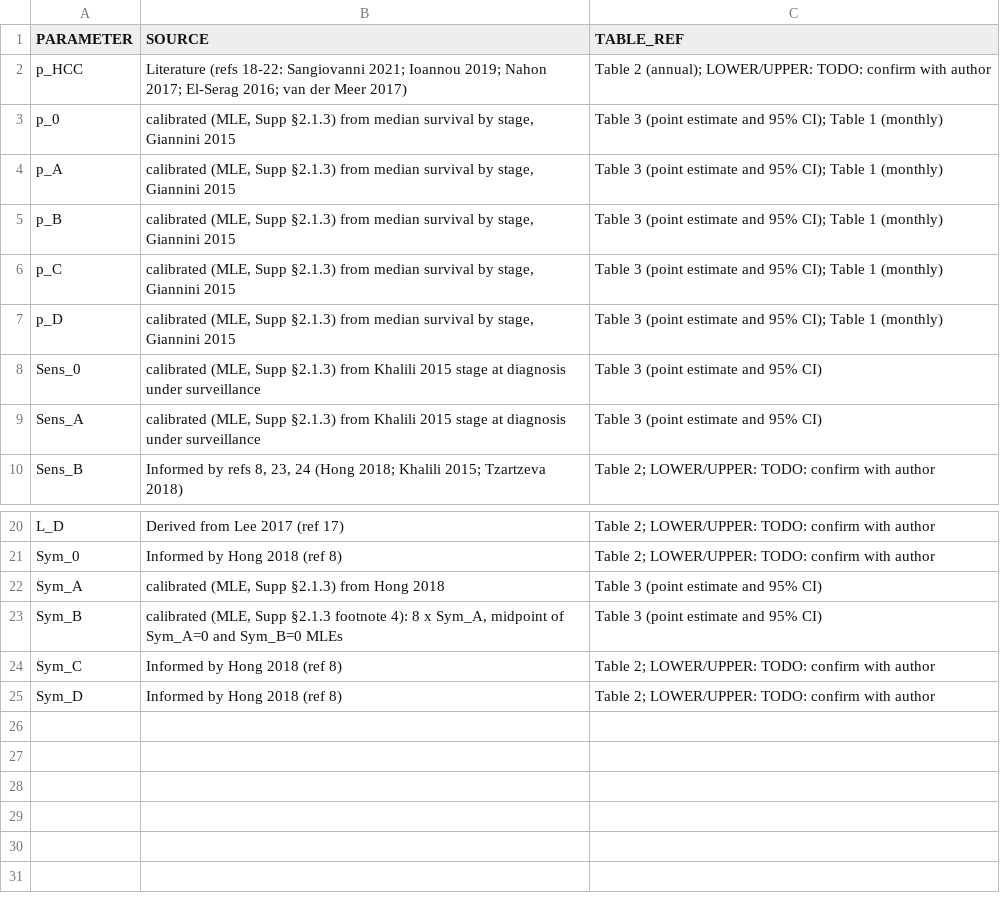
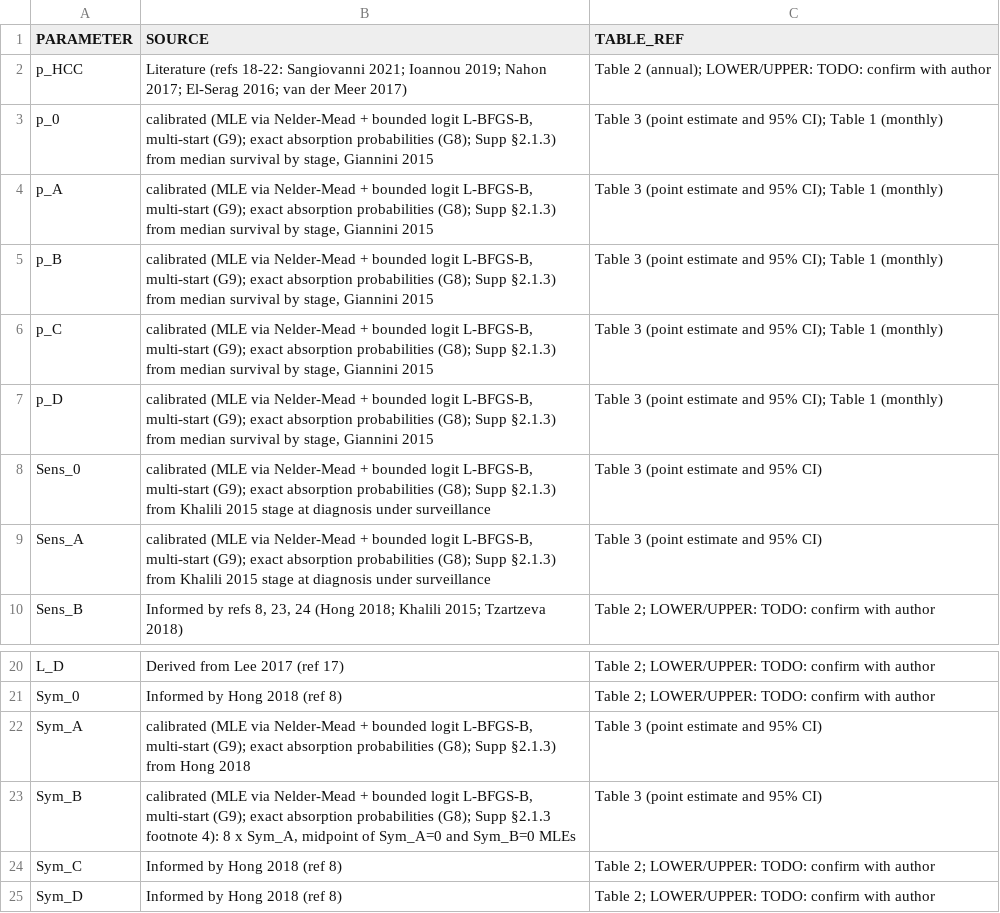
Before and after one commit to jaycrick/HCC-Model, a CSV file: data/Parameters_sources.csv, drawn as a sheet; only a part is shown, gaps mark what is left out.

```diff
--- a/data/Parameters_sources.csv
+++ b/data/Parameters_sources.csv
@@ -2,9 +2,9 @@ PARAMETER,SOURCE,TABLE_REF
 p_HCC,Literature (refs 18-22: Sangiovanni 2021; Ioannou 2019; Nahon 2017; El-Serag 2016; van der Meer 2017),Table 2 (annual); LOWER/UPPER: TODO: confirm with author
-p_0,"calibrated (MLE, Supp §2.1.3) from median survival by stage, Giannini 2015",Table 3 (point estimate and 95% CI); Table 1 (monthly)
-p_A,"calibrated (MLE, Supp §2.1.3) from median survival by stage, Giannini 2015",Table 3 (point estimate and 95% CI); Table 1 (monthly)
-p_B,"calibrated (MLE, Supp §2.1.3) from median survival by stage, Giannini 2015",Table 3 (point estimate and 95% CI); Table 1 (monthly)
-p_C,"calibrated (MLE, Supp §2.1.3) from median survival by stage, Giannini 2015",Table 3 (point estimate and 95% CI); Table 1 (monthly)
-p_D,"calibrated (MLE, Supp §2.1.3) from median survival by stage, Giannini 2015",Table 3 (point estimate and 95% CI); Table 1 (monthly)
-Sens_0,"calibrated (MLE, Supp §2.1.3) from Khalili 2015 stage at diagnosis under surveillance",Table 3 (point estimate and 95% CI)
-Sens_A,"calibrated (MLE, Supp §2.1.3) from Khalili 2015 stage at diagnosis under surveillance",Table 3 (point estimate and 95% CI)
+p_0,"calibrated (MLE via Nelder-Mead + bounded logit L-BFGS-B, multi-start (G9); exact absorption probabilities (G8); Supp §2.1.3) from median survival by stage, Giannini 2015",Table 3 (point estimate and 95% CI); Table 1 (monthly)
+p_A,"calibrated (MLE via Nelder-Mead + bounded logit L-BFGS-B, multi-start (G9); exact absorption probabilities (G8); Supp §2.1.3) from median survival by stage, Giannini 2015",Table 3 (point estimate and 95% CI); Table 1 (monthly)
+p_B,"calibrated (MLE via Nelder-Mead + bounded logit L-BFGS-B, multi-start (G9); exact absorption probabilities (G8); Supp §2.1.3) from median survival by stage, Giannini 2015",Table 3 (point estimate and 95% CI); Table 1 (monthly)
+p_C,"calibrated (MLE via Nelder-Mead + bounded logit L-BFGS-B, multi-start (G9); exact absorption probabilities (G8); Supp §2.1.3) from median survival by stage, Giannini 2015",Table 3 (point estimate and 95% CI); Table 1 (monthly)
+p_D,"calibrated (MLE via Nelder-Mead + bounded logit L-BFGS-B, multi-start (G9); exact absorption probabilities (G8); Supp §2.1.3) from median survival by stage, Giannini 2015",Table 3 (point estimate and 95% CI); Table 1 (monthly)
+Sens_0,"calibrated (MLE via Nelder-Mead + bounded logit L-BFGS-B, multi-start (G9); exact absorption probabilities (G8); Supp §2.1.3) from Khalili 2015 stage at diagnosis under surveillance",Table 3 (point estimate and 95% CI)
+Sens_A,"calibrated (MLE via Nelder-Mead + bounded logit L-BFGS-B, multi-start (G9); exact absorption probabilities (G8); Supp §2.1.3) from Khalili 2015 stage at diagnosis under surveillance",Table 3 (point estimate and 95% CI)
 Sens_B,"Informed by refs 8, 23, 24 (Hong 2018; Khalili 2015; Tzartzeva 2018)",Table 2; LOWER/UPPER: TODO: confirm with author
@@ -21,4 +21,4 @@ L_D,Derived from Lee 2017 (ref 17),Table 2; LOWER/UPPER: TODO: confirm with auth
 Sym_0,Informed by Hong 2018 (ref 8),Table 2; LOWER/UPPER: TODO: confirm with author
-Sym_A,"calibrated (MLE, Supp §2.1.3) from Hong 2018",Table 3 (point estimate and 95% CI)
-Sym_B,"calibrated (MLE, Supp §2.1.3 footnote 4): 8 x Sym_A, midpoint of Sym_A=0 and Sym_B=0 MLEs",Table 3 (point estimate and 95% CI)
+Sym_A,"calibrated (MLE via Nelder-Mead + bounded logit L-BFGS-B, multi-start (G9); exact absorption probabilities (G8); Supp §2.1.3) from Hong 2018",Table 3 (point estimate and 95% CI)
+Sym_B,"calibrated (MLE via Nelder-Mead + bounded logit L-BFGS-B, multi-start (G9); exact absorption probabilities (G8); Supp §2.1.3 footnote 4): 8 x Sym_A, midpoint of Sym_A=0 and Sym_B=0 MLEs",Table 3 (point estimate and 95% CI)
 Sym_C,Informed by Hong 2018 (ref 8),Table 2; LOWER/UPPER: TODO: confirm with author
```
Also changed, not shown: data/Parameters.csv, data/Parameters_25.csv, 16 other files.
